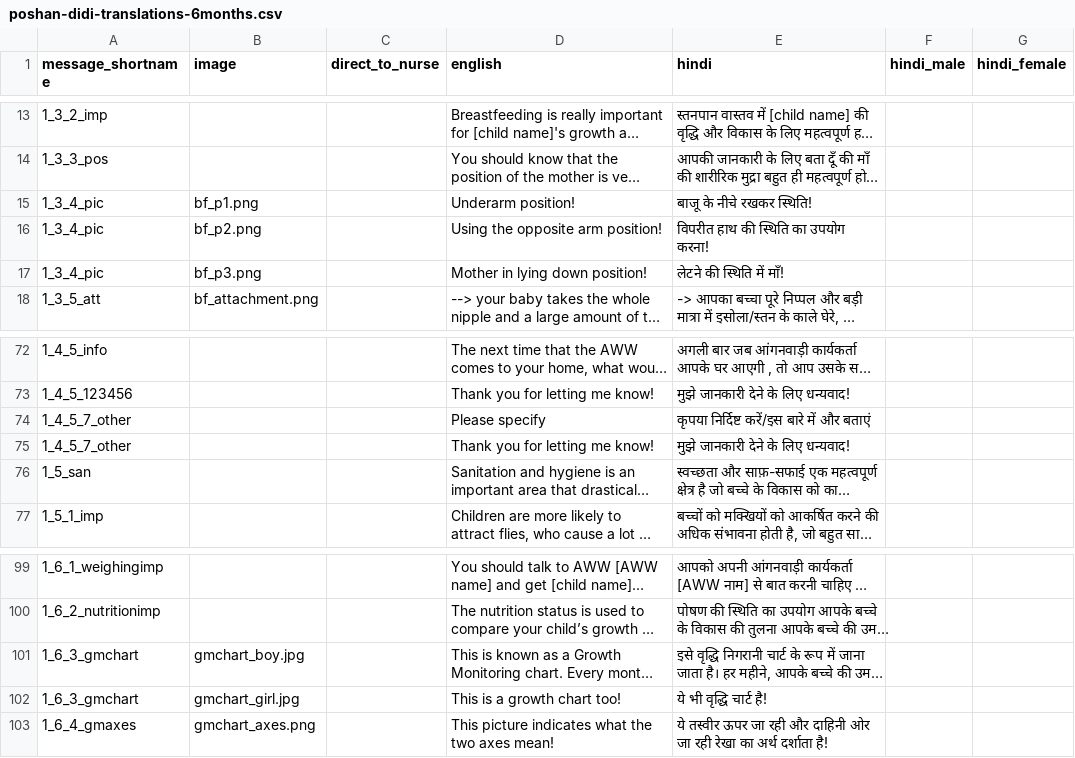
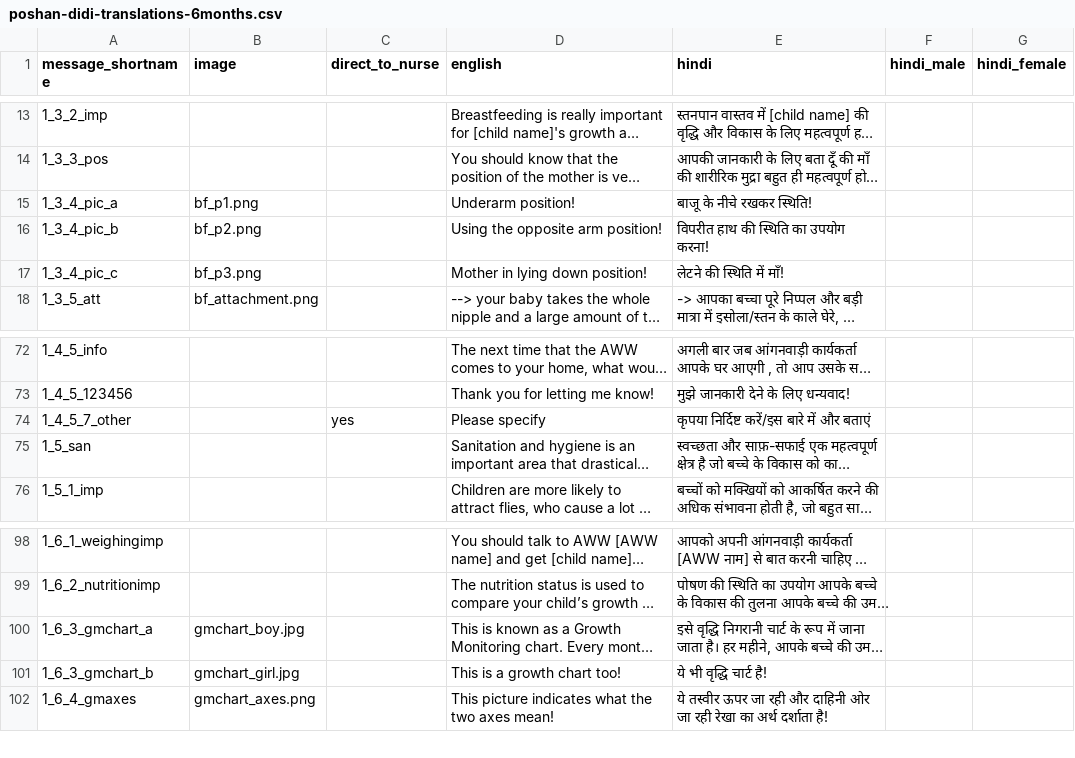
Before and after one commit to dimagi/poshan-didi-server, a CSV file: data/poshan-didi-translations-6months.csv, drawn as a sheet; only a part is shown, gaps mark what is left out; long unchanged cells end in …; removed rows and columns are numbered as before the commit, all else as after; the diff names each change by its address in the sheet, - before the commit and + after, or states it on an @@ line.

```diff
--- a/data/poshan-didi-translations-6months.csv
+++ b/data/poshan-didi-translations-6months.csv
-A15 (message_shortname): 1_3_4_pic
+A15 (message_shortname): 1_3_4_pic_a
-A16 (message_shortname): 1_3_4_pic
+A16 (message_shortname): 1_3_4_pic_b
-A17 (message_shortname): 1_3_4_pic
+A17 (message_shortname): 1_3_4_pic_c
-C74 (direct_to_nurse): (empty)
+C74 (direct_to_nurse): yes
-row 75: 1_4_5_7_other |  |  | Thank you for letting me know! | मुझे जानकारी देने के लिए धन्यवाद!
-A100 (message_shortname): 1_6_3_gmchart
+A100 (message_shortname): 1_6_3_gmchart_a
-A101 (message_shortname): 1_6_3_gmchart
+A101 (message_shortname): 1_6_3_gmchart_b
```
Also changed, not shown: data/poshan-didi-translations-12months.csv, 2 other files.
